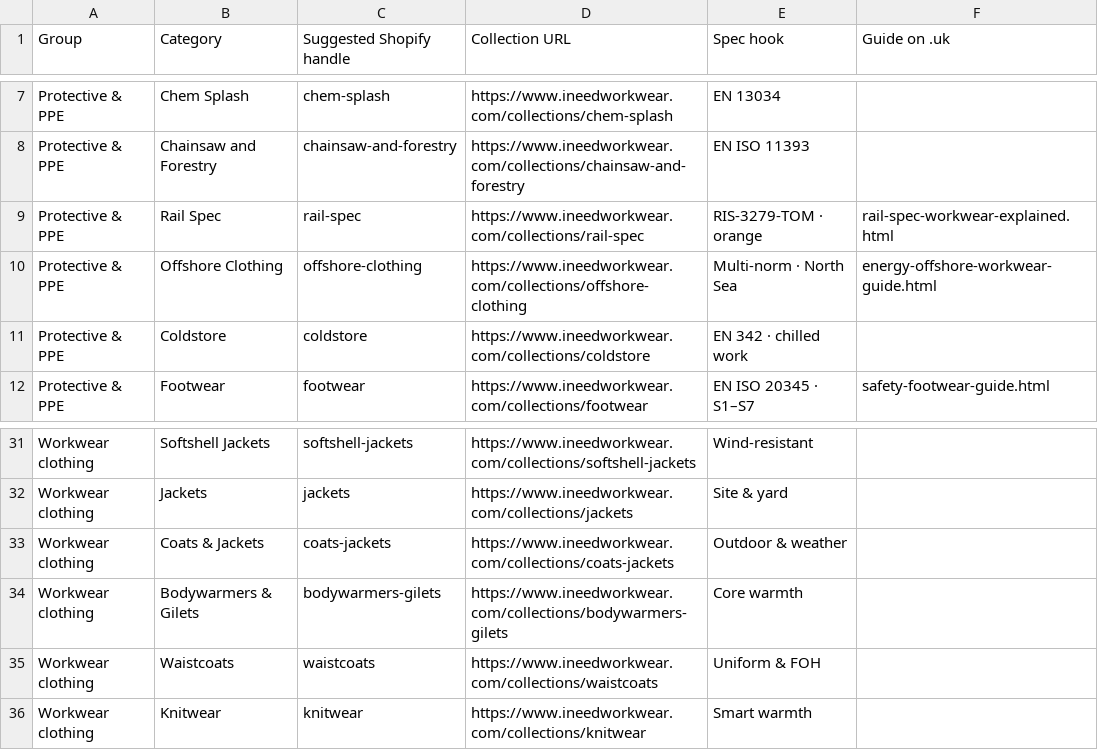
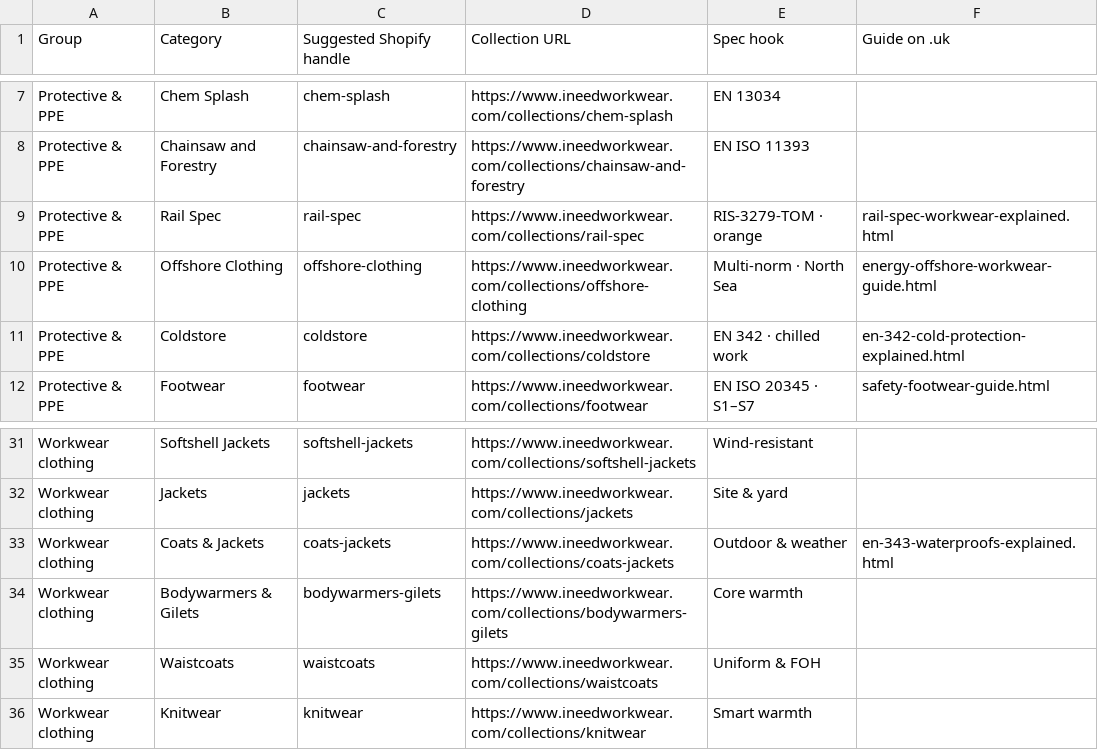
Before and after one commit to phoenixcleaningcompany/Phoenix-projects, a CSV file: docs/shop-categories.csv, drawn as a sheet; only a part is shown, gaps mark what is left out.

```diff
--- a/docs/shop-categories.csv
+++ b/docs/shop-categories.csv
@@ -10,3 +10,3 @@ Protective & PPE,Rail Spec,rail-spec,https://www.ineedworkwear.com/collections/r
 Protective & PPE,Offshore Clothing,offshore-clothing,https://www.ineedworkwear.com/collections/offshore-clothing,Multi-norm · North Sea,energy-offshore-workwear-guide.html
-Protective & PPE,Coldstore,coldstore,https://www.ineedworkwear.com/collections/coldstore,EN 342 · chilled work,
+Protective & PPE,Coldstore,coldstore,https://www.ineedworkwear.com/collections/coldstore,EN 342 · chilled work,en-342-cold-protection-explained.html
 Protective & PPE,Footwear,footwear,https://www.ineedworkwear.com/collections/footwear,EN ISO 20345 · S1–S7,safety-footwear-guide.html
@@ -32,3 +32,3 @@ Workwear clothing,Softshell Jackets,softshell-jackets,https://www.ineedworkwear.
 Workwear clothing,Jackets,jackets,https://www.ineedworkwear.com/collections/jackets,Site & yard,
-Workwear clothing,Coats & Jackets,coats-jackets,https://www.ineedworkwear.com/collections/coats-jackets,Outdoor & weather,
+Workwear clothing,Coats & Jackets,coats-jackets,https://www.ineedworkwear.com/collections/coats-jackets,Outdoor & weather,en-343-waterproofs-explained.html
 Workwear clothing,Bodywarmers & Gilets,bodywarmers-gilets,https://www.ineedworkwear.com/collections/bodywarmers-gilets,Core warmth,
```
Also changed, not shown: docs/build-backlog.csv, 7 other files.
